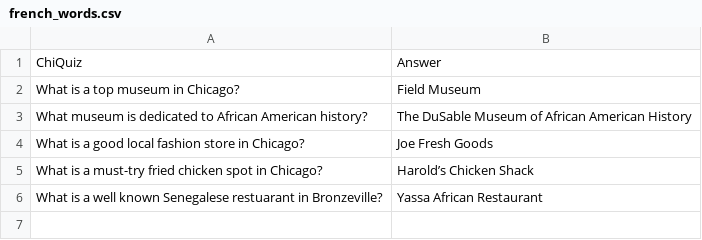
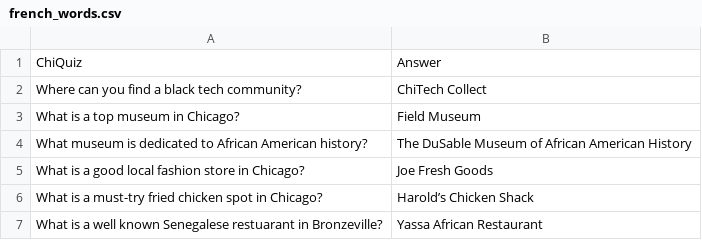
Before and after one commit to jermarthecar/ChiQuiz, a CSV file: flash-card-project-start/data/french_words.csv, drawn as a sheet.

Commit message:
Update french_words.csv

```diff
--- a/flash-card-project-start/data/french_words.csv
+++ b/flash-card-project-start/data/french_words.csv
@@ -1,2 +1,3 @@
 ChiQuiz,Answer
+Where can you find a black tech community?, ChiTech Collect
 What is a top museum in Chicago?, Field Museum
```
